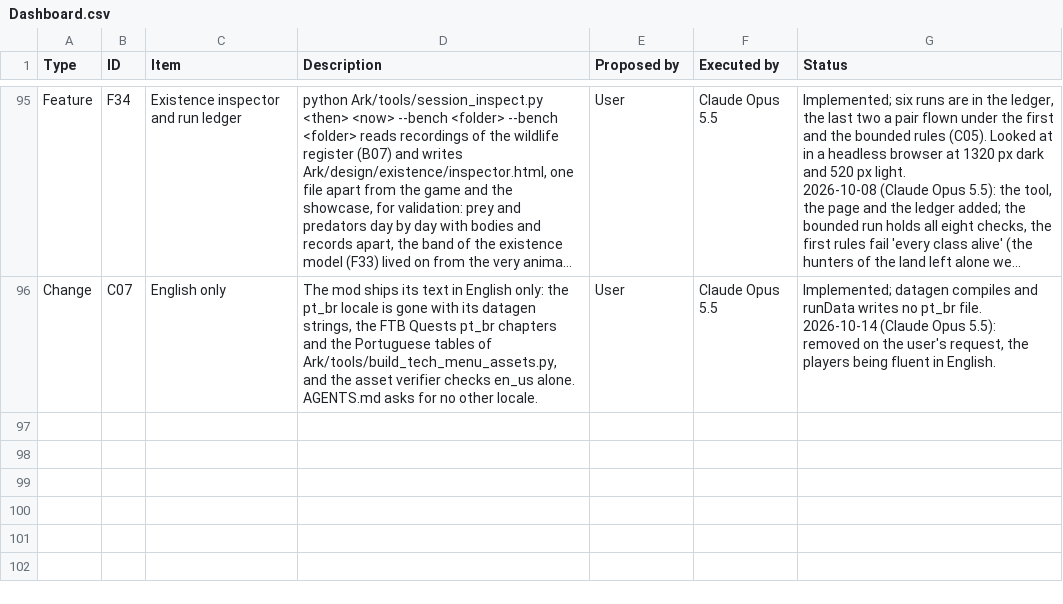
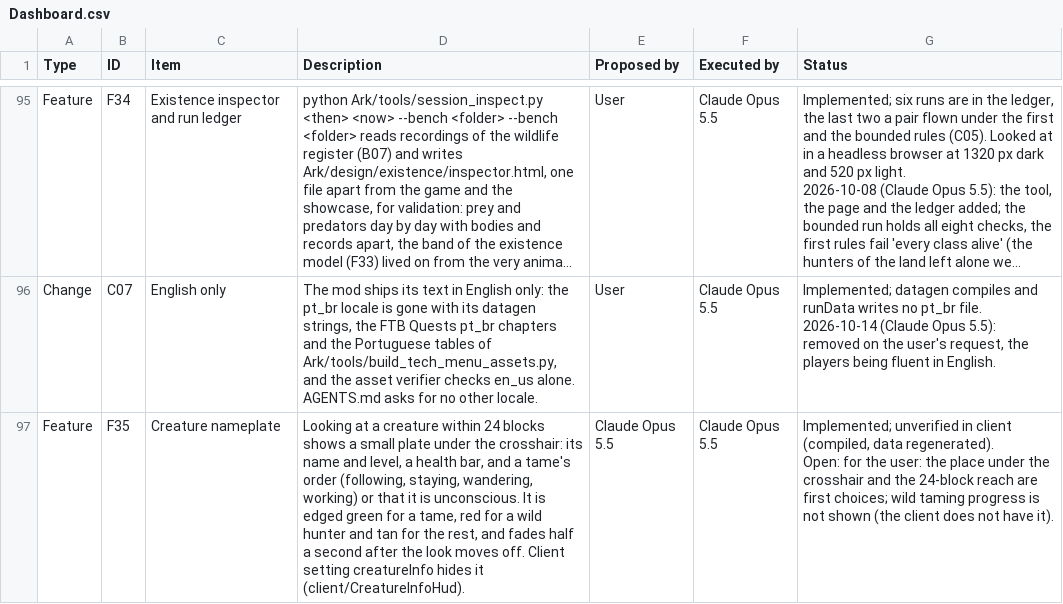
Before and after one commit to Nezv/Ark-Survival-Returns, a CSV file: Dashboard.csv, drawn as a sheet; only a part is shown, gaps mark what is left out; long unchanged cells end in ….

```diff
--- a/Dashboard.csv
+++ b/Dashboard.csv
@@ -183 +183,3 @@ Change,C07,English only,"The mod ships its text in English only: the pt_br local
 2026-10-14 (Claude Opus 5.5): removed on the user's request, the players being fluent in English."
+Feature,F35,Creature nameplate,"Looking at a creature within 24 blocks shows a small plate under the crosshair: its name and level, a health bar, and a tame's order (following, staying, wandering, working) or that it is unconscious. It is edged green for a tame, red for a wild hunter and tan for the rest, and fades half a second after the look moves off. Client setting creatureInfo hides it (client/CreatureInfoHud).",Claude Opus 5.5,Claude Opus 5.5,"Implemented; unverified in client (compiled, data regenerated).
+Open: for the user: the place under the crosshair and the 24-block reach are first choices; wild taming progress is not shown (the client does not have it)."
```
Also changed, not shown: 6 other files.
